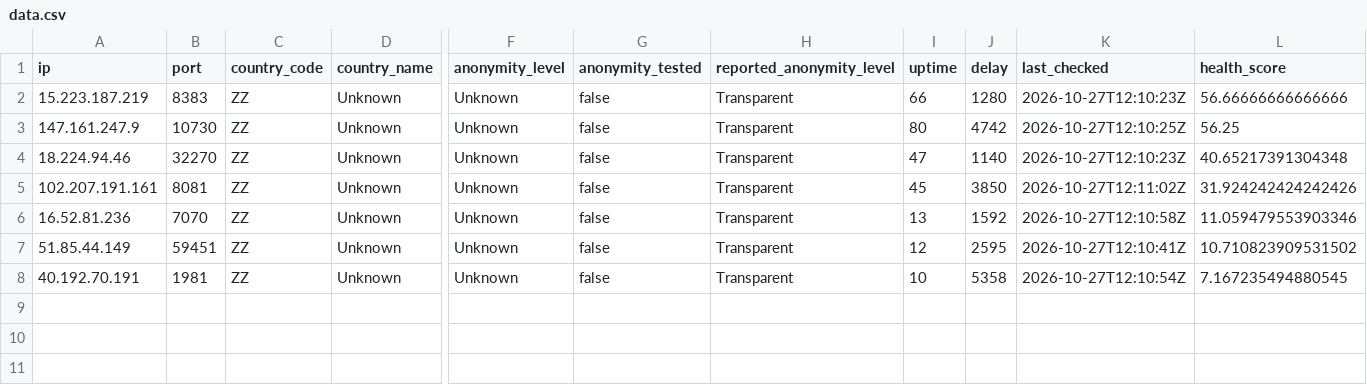
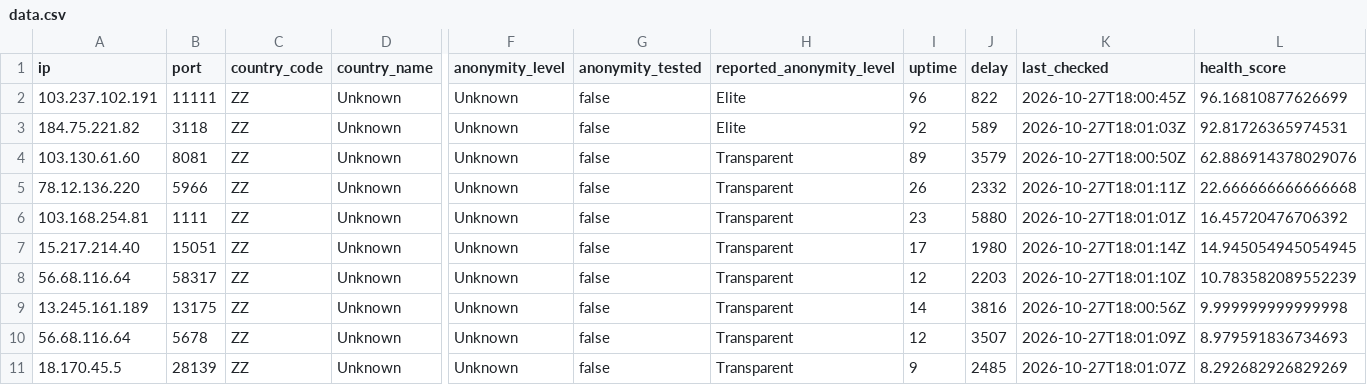
Before and after one commit to webunblocker/free-proxy-list, a CSV file: proxies/protocols/https/data.csv, drawn as a sheet; only a part is shown, gaps mark what is left out; removed rows and columns are numbered as before the commit, all else as after; rows hold the shown columns only; the diff names each change by its address in the sheet, - before the commit and + after, or states it on an @@ line.

```diff
--- a/proxies/protocols/https/data.csv
+++ b/proxies/protocols/https/data.csv
+row 2: 103.237.102.191 | 11111 | ZZ | Unknown | Unknown | false | Elite | 96 | 822 | 2026-10-27T18:00:45Z | 96.16810877626699
-A3 (ip): 15.223.187.219
+A3 (ip): 184.75.221.82
-B3 (port): 8383
+B3 (port): 3118
-H3 (reported_anonymity_level): Transparent
+H3 (reported_anonymity_level): Elite
-I3 (uptime): 66
+I3 (uptime): 92
-J3 (delay): 1280
+J3 (delay): 589
-K3 (last_checked): 2026-10-27T12:10:23Z
+K3 (last_checked): 2026-10-27T18:01:03Z
-L3 (health_score): 56.66666666666666
+L3 (health_score): 92.81726365974531
-row 3: 147.161.247.9 | 10730 | ZZ | Unknown | Unknown | false | Transparent | 80 | 4742 | 2026-10-27T12:10:25Z | 56.25
-row 4: 18.224.94.46 | 32270 | ZZ | Unknown | Unknown | false | Transparent | 47 | 1140 | 2026-10-27T12:10:23Z | 40.65217391304348
-A4 (ip): 102.207.191.161
+A4 (ip): 103.130.61.60
-I4 (uptime): 45
+I4 (uptime): 89
-J4 (delay): 3850
+J4 (delay): 3579
-K4 (last_checked): 2026-10-27T12:11:02Z
+K4 (last_checked): 2026-10-27T18:00:50Z
-L4 (health_score): 31.924242424242426
+L4 (health_score): 62.886914378029076
-A5 (ip): 16.52.81.236
+A5 (ip): 78.12.136.220
-B5 (port): 7070
+B5 (port): 5966
-I5 (uptime): 13
+I5 (uptime): 26
-J5 (delay): 1592
+J5 (delay): 2332
-K5 (last_checked): 2026-10-27T12:10:58Z
+K5 (last_checked): 2026-10-27T18:01:11Z
-L5 (health_score): 11.059479553903346
+L5 (health_score): 22.666666666666668
+row 6: 103.168.254.81 | 1111 | ZZ | Unknown | Unknown | false | Transparent | 23 | 5880 | 2026-10-27T18:01:01Z | 16.45720476706392
+row 7: 15.217.214.40 | 15051 | ZZ | Unknown | Unknown | false | Transparent | 17 | 1980 | 2026-10-27T18:01:14Z | 14.945054945054945
-A8 (ip): 51.85.44.149
+A8 (ip): 56.68.116.64
-B8 (port): 59451
+B8 (port): 58317
-J8 (delay): 2595
+J8 (delay): 2203
-K8 (last_checked): 2026-10-27T12:10:41Z
+K8 (last_checked): 2026-10-27T18:01:10Z
-L8 (health_score): 10.710823909531502
+L8 (health_score): 10.783582089552239
-A9 (ip): 40.192.70.191
+A9 (ip): 13.245.161.189
-B9 (port): 1981
+B9 (port): 13175
-I9 (uptime): 10
+I9 (uptime): 14
-J9 (delay): 5358
+J9 (delay): 3816
-K9 (last_checked): 2026-10-27T12:10:54Z
+K9 (last_checked): 2026-10-27T18:00:56Z
-L9 (health_score): 7.167235494880545
+L9 (health_score): 9.999999999999998
+row 10: 56.68.116.64 | 5678 | ZZ | Unknown | Unknown | false | Transparent | 12 | 3507 | 2026-10-27T18:01:09Z | 8.979591836734693
+row 11: 18.170.45.5 | 28139 | ZZ | Unknown | Unknown | false | Transparent | 9 | 2485 | 2026-10-27T18:01:07Z | 8.292682926829269
```
Also changed, not shown: proxies/protocols/socks4/data.csv, proxies/protocols/socks5/data.csv, 19 other files.
